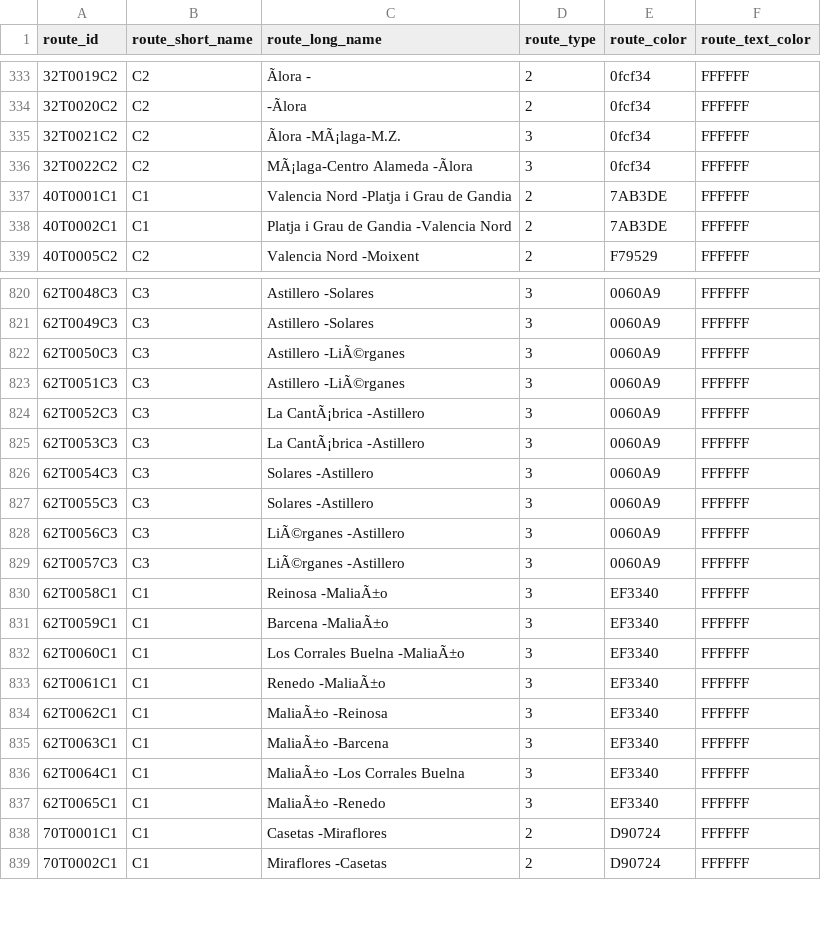
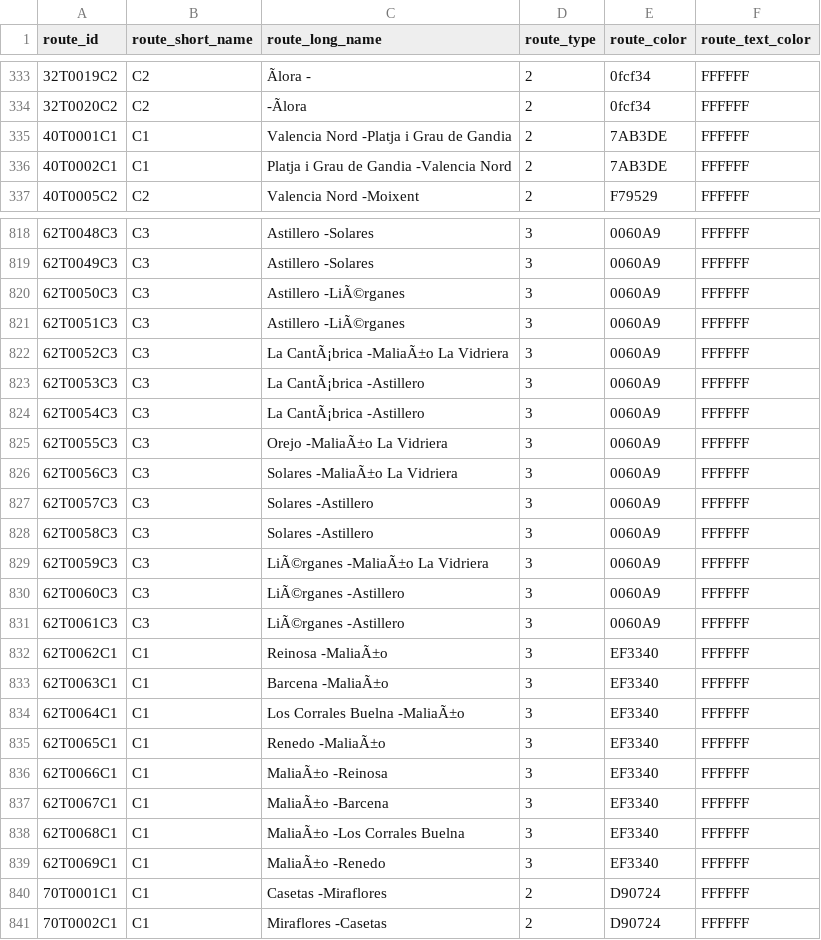
Before and after one commit to WireNext/cercaniasgtfs, a CSV file: data_csv/routes.csv, drawn as a sheet; only a part is shown, gaps mark what is left out; removed rows and columns are numbered as before the commit, all else as after; the diff names each change by its address in the sheet, - before the commit and + after, or states it on an @@ line.

```diff
--- a/data_csv/routes.csv
+++ b/data_csv/routes.csv
-row 335: 32T0021C2 | C2 | Ãlora -MÃ¡laga-M.Z. | 3 | 0fcf34 | FFFFFF
-row 336: 32T0022C2 | C2 | MÃ¡laga-Centro Alameda -Ãlora | 3 | 0fcf34 | FFFFFF
-C822 (route_long_name): La CantÃ¡brica -Astillero
+C822 (route_long_name): La CantÃ¡brica -MaliaÃ±o La Vidriera
-C824 (route_long_name): Solares -Astillero
+C824 (route_long_name): La CantÃ¡brica -Astillero
-C825 (route_long_name): Solares -Astillero
+C825 (route_long_name): Orejo -MaliaÃ±o La Vidriera
-C826 (route_long_name): LiÃ©rganes -Astillero
+C826 (route_long_name): Solares -MaliaÃ±o La Vidriera
-C827 (route_long_name): LiÃ©rganes -Astillero
+C827 (route_long_name): Solares -Astillero
-row 830: 62T0058C1 | C1 | Reinosa -MaliaÃ±o | 3 | EF3340 | FFFFFF
+row 828: 62T0058C3 | C3 | Solares -Astillero | 3 | 0060A9 | FFFFFF
-A829 (route_id): 62T0059C1
+A829 (route_id): 62T0059C3
-B829:B830 (route_short_name): C1
+B829:B830 (route_short_name): C3
-C829 (route_long_name): Barcena -MaliaÃ±o
+C829 (route_long_name): LiÃ©rganes -MaliaÃ±o La Vidriera
-E829:E830 (route_color): EF3340
+E829:E830 (route_color): 0060A9
-A830 (route_id): 62T0060C1
+A830 (route_id): 62T0060C3
-C830 (route_long_name): Los Corrales Buelna -MaliaÃ±o
+C830 (route_long_name): LiÃ©rganes -Astillero
-row 833: 62T0061C1 | C1 | Renedo -MaliaÃ±o | 3 | EF3340 | FFFFFF
+row 831: 62T0061C3 | C3 | LiÃ©rganes -Astillero | 3 | 0060A9 | FFFFFF
-C832 (route_long_name): MaliaÃ±o -Reinosa
+C832 (route_long_name): Reinosa -MaliaÃ±o
-C833 (route_long_name): MaliaÃ±o -Barcena
+C833 (route_long_name): Barcena -MaliaÃ±o
-C834 (route_long_name): MaliaÃ±o -Los Corrales Buelna
+C834 (route_long_name): Los Corrales Buelna -MaliaÃ±o
-C835 (route_long_name): MaliaÃ±o -Renedo
+C835 (route_long_name): Renedo -MaliaÃ±o
+row 836: 62T0066C1 | C1 | MaliaÃ±o -Reinosa | 3 | EF3340 | FFFFFF
+row 837: 62T0067C1 | C1 | MaliaÃ±o -Barcena | 3 | EF3340 | FFFFFF
+row 838: 62T0068C1 | C1 | MaliaÃ±o -Los Corrales Buelna | 3 | EF3340 | FFFFFF
+row 839: 62T0069C1 | C1 | MaliaÃ±o -Renedo | 3 | EF3340 | FFFFFF
```
Also changed, not shown: data_csv/calendar.csv.
